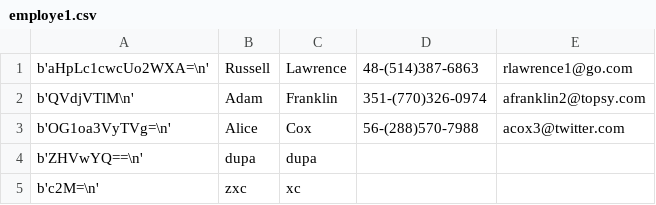
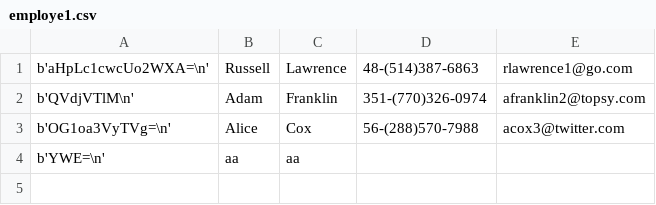
Before and after one commit to tokarskadiana/codecool-ccms, a CSV file: data_base/employe1.csv, drawn as a sheet; removed rows and columns are numbered as before the commit, all else as after; the diff names each change by its address in the sheet, - before the commit and + after, or states it on an @@ line.

```diff
--- a/data_base/employe1.csv
+++ b/data_base/employe1.csv
-row 4: b'ZHVwYQ==\n' | dupa | dupa
-row 5: b'c2M=\n' | zxc | xc
+row 4: b'YWE=\n' | aa | aa
```
Also changed, not shown: 8 other files.
